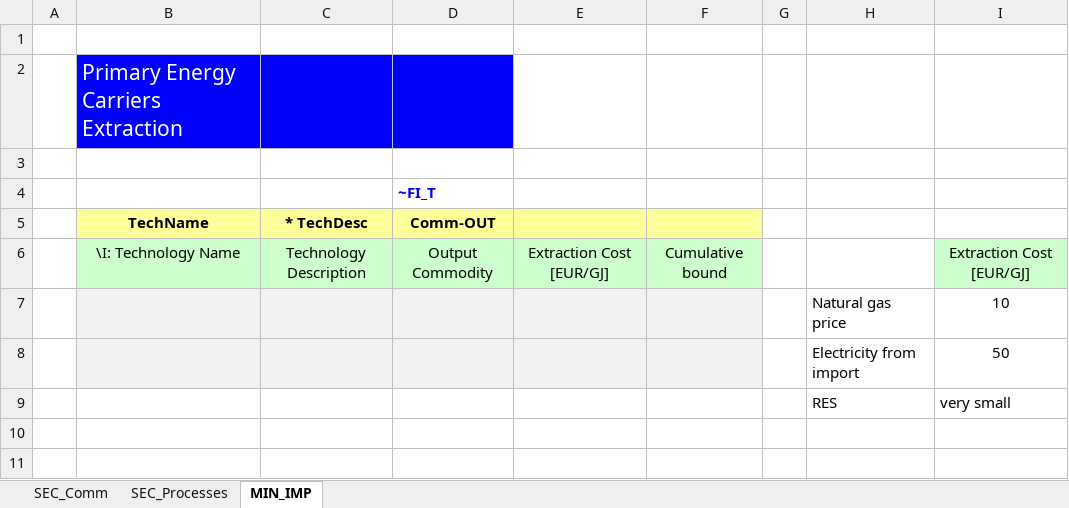
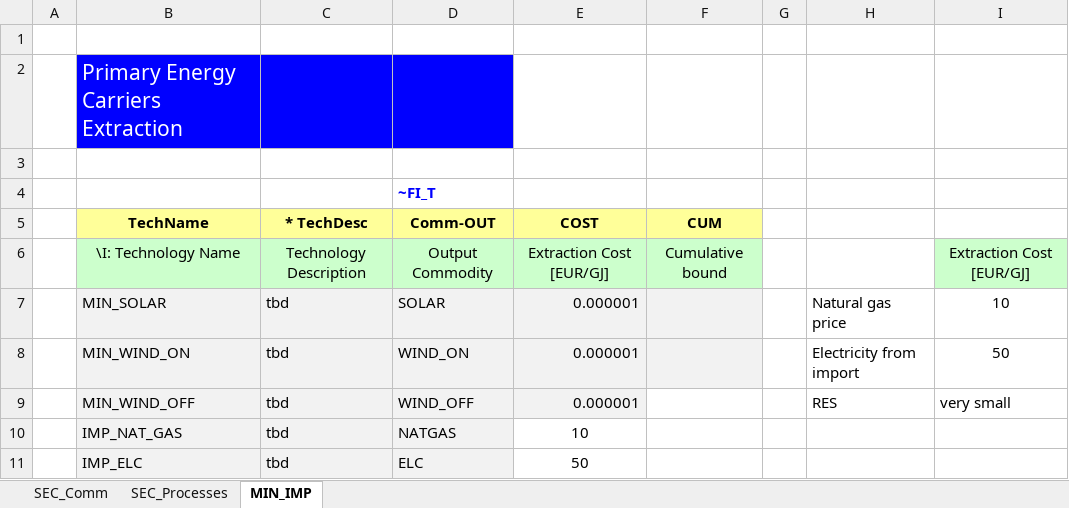
Before and after one commit to mignaciasilva11/msc_select, an Excel workbook: VT_Model_SUP_V01.xlsx, sheet MIN_IMP, drawn as a sheet; values as stored, in another font and other column widths than the file's, no borders; removed rows and columns are numbered as before the commit, all else as after; the diff names each change by its address in the sheet, - before the commit and + after, or states it on an @@ line.

```diff
--- a/VT_Model_SUP_V01.xlsx (sheet MIN_IMP)
+++ b/VT_Model_SUP_V01.xlsx (sheet MIN_IMP)
-E5: (empty)
+E5: COST
-F5: (empty)
+F5: CUM
-row 7:  |  |  |  |  |  |  | Natural gas price | 10
-row 8:  |  |  |  |  |  |  | Electricity from import | 50
-row 9:  |  |  |  |  |  |  | RES | very small
+row 7:  | MIN_SOLAR | tbd | SOLAR | 0.000001 |  |  | Natural gas price | 10
+row 8:  | MIN_WIND_ON | tbd | WIND_ON | 0.000001 |  |  | Electricity from import | 50
+row 9:  | MIN_WIND_OFF | tbd | WIND_OFF | 0.000001 |  |  | RES | very small
+row 10:  | IMP_NAT_GAS | tbd | NATGAS | 10
+row 11:  | IMP_ELC | tbd | ELC | 50
```
Also changed, not shown: sheet SEC_Processes, sheet SEC_Comm.
